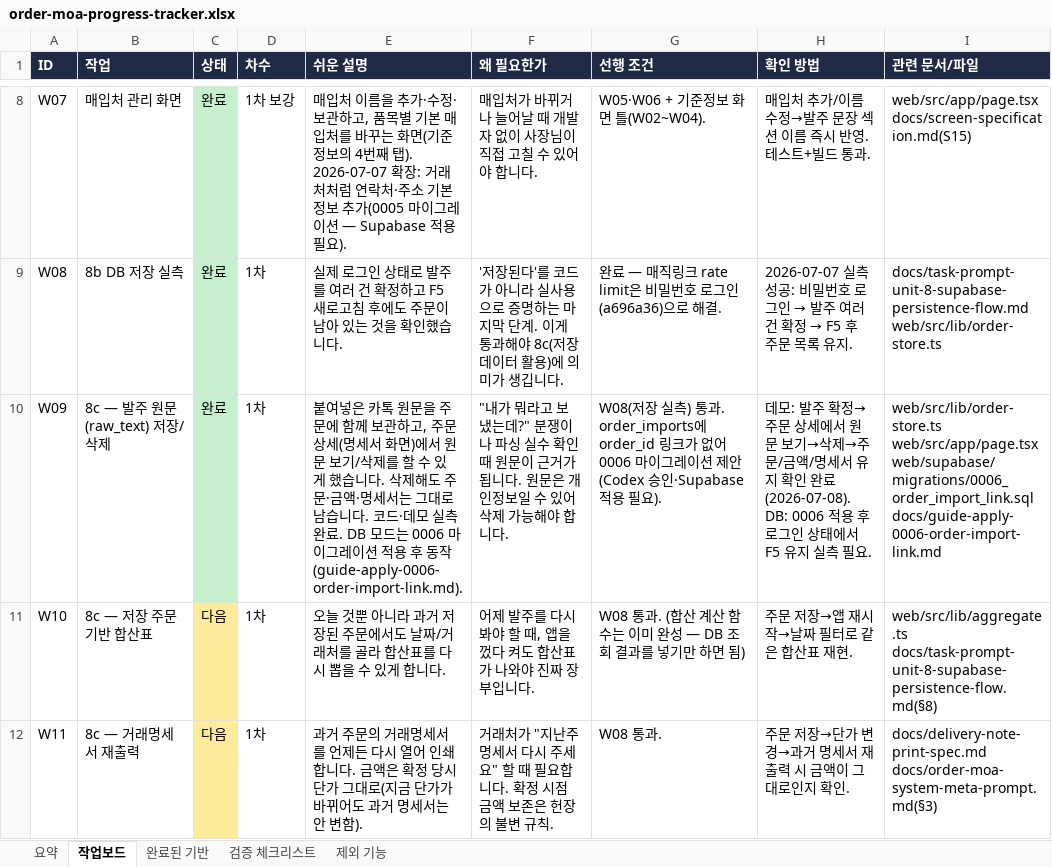
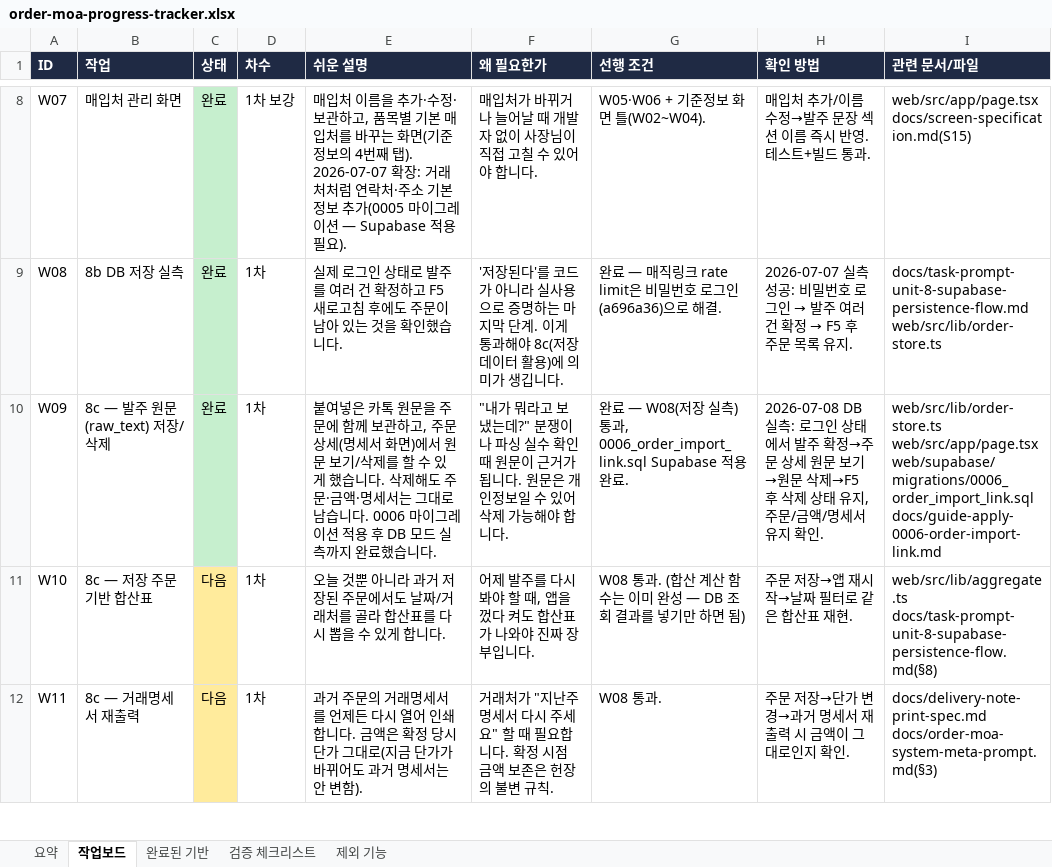
Before and after one commit to ssangyong119-hub/order-moa, an Excel workbook: docs/order-moa-progress-tracker.xlsx, sheet 작업보드, drawn as a sheet; only a part is shown, gaps mark what is left out; values as stored, in another font and other column widths than the file's, no borders; the diff names each change by its address in the sheet, - before the commit and + after, or states it on an @@ line.

```diff
--- a/docs/order-moa-progress-tracker.xlsx (sheet 작업보드)
+++ b/docs/order-moa-progress-tracker.xlsx (sheet 작업보드)
-E10 (쉬운 설명): …습니다. 코드·데모 실측 완료. DB 모드는 0006 마이그레이션 적용 후 동작(guide-apply-0006-order-import-link.md).
+E10 (쉬운 설명): …습니다. 0006 마이그레이션 적용 후 DB 모드 실측까지 완료했습니다.
-G10 (선행 조건): W08(저장 실측) 통과. order_imports에 order_id 링크가 없어 0006 마이그레이션 제안(Codex 승인·Supabase 적용 필요).
+G10 (선행 조건): 완료 — W08(저장 실측) 통과, 0006_order_import_link.sql Supabase 적용 완료.
-H10 (확인 방법): 데모: 발주 확정→주문 상세에서 원문 보기→삭제→주문/금액/명세서 유지 확인 완료(2026-07-08). DB: 0006 적용 후 로그인 상태에서 F5 유지 실측 필요.
+H10 (확인 방법): 2026-07-08 DB 실측: 로그인 상태에서 발주 확정→주문 상세 원문 보기→원문 삭제→F5 후 삭제 상태 유지, 주문/금액/명세서 유지 확인.
```
Also changed, not shown: sheet 검증 체크리스트, sheet 요약, 4 other files.
